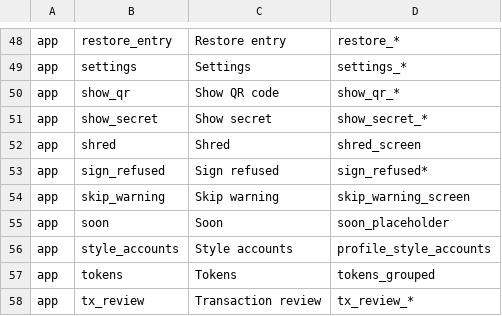
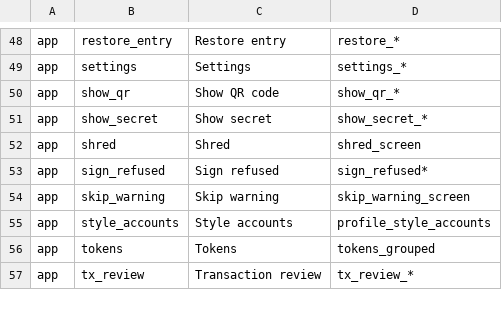
Before and after one commit to al-shukran/airvault, a TSV file: tools/gallery/screens.tsv, drawn as a sheet; only a part is shown, gaps mark what is left out.

Commit message:
Fix: Backlog Final Items, Personal Message Network and Address Book Checks (#563)
Closes the open adversarial backlog items that were waiting on the review-screen
and wallet batches, and two issues found while doing so.

- #553: a personal message that names no chain shows the header "Any Chain", with
  no chain detail, and a CAUTION that its signature is not bound to a network. A
  message that names a chain keeps its header and gets the CAUTION with its own
  wording.
- #558: a Display Name refuses a question mark, since a review sentence reads one as
  its end (isValidDisplayName and isValidBatchBase). Address Book notes are checked
  with hasNoHiddenCharacter, and AddressBookStore.decode runs the saving checks on
  each name, label and note, so a record that fails them is refused. No compat read.
- #524 V12: SoonScreen, a placeholder nothing in the app shows, is deleted with its
  screenshot test and golden. WalletView no longer carries account labels that no
  sign path reads.
- #533 F5: a Bulk Run that would keep more than 100 Bitcoin accounts is refused with
  BitcoinCapReached, and the screen shows the cap instead of "Run failed".
- #533 L6: the tests the review named now assert what they claim: the NOT_SAVED
  reason, the registry logo path, the chain indexing of ChainRegistry, the stored
  Bitcoin path (BitcoinAccountRecord.storedPath), and the rows of a refused proxy.
- #517 F11: EvmAccountPath in chains/evm/common reads the account and BIP44 address
  key paths for EvmWallet.accountFrom and EvmKey.of, so the shapes are read in one place.

```diff
--- a/tools/gallery/screens.tsv
+++ b/tools/gallery/screens.tsv
@@ -54,3 +54,2 @@ app	sign_refused	Sign refused	sign_refused*
 app	skip_warning	Skip warning	skip_warning_screen
-app	soon	Soon	soon_placeholder
 app	style_accounts	Style accounts	profile_style_accounts
```
Also changed, not shown: 24 other files.
